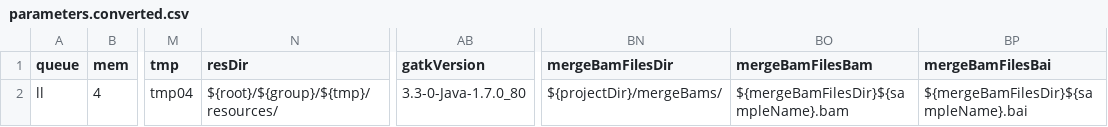
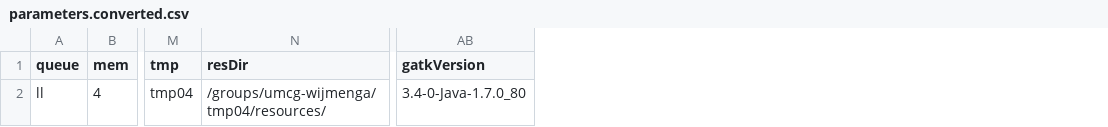
Before and after one commit to molgenis/molgenis-pipelines, a CSV file: compute5/Public_RNA-seq_QC/parameters.converted.csv, drawn as a sheet; only a part is shown, gaps mark what is left out; the diff names each change by its address in the sheet, - before the commit and + after, or states it on an @@ line.

```diff
--- a/compute5/Public_RNA-seq_QC/parameters.converted.csv
+++ b/compute5/Public_RNA-seq_QC/parameters.converted.csv
-column BN (mergeBamFilesDir), row 2: ${projectDir}/mergeBams/
-column BO (mergeBamFilesBam), row 2: ${mergeBamFilesDir}${sampleName}.bam
-column BP (mergeBamFilesBai), row 2: ${mergeBamFilesDir}${sampleName}.bai
-N2 (resDir): ${root}/${group}/${tmp}/resources/
+N2 (resDir): /groups/umcg-wijmenga/tmp04/resources/
-AB2 (gatkVersion): 3.3-0-Java-1.7.0_80
+AB2 (gatkVersion): 3.4-0-Java-1.7.0_80
```
Also changed, not shown: compute5/Public_RNA-seq_QC/parameters.csv, 7 other files.
